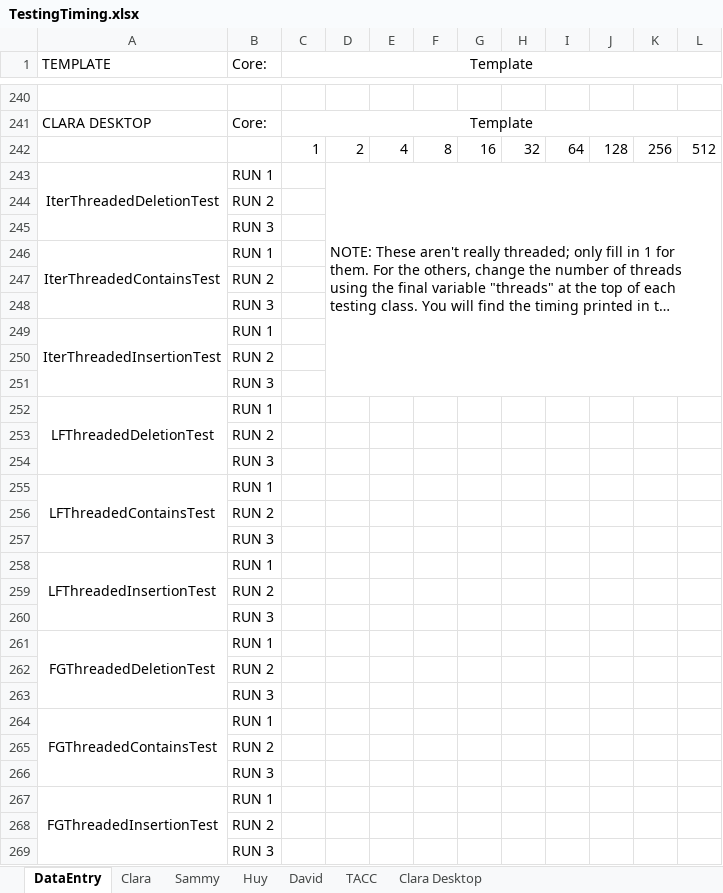
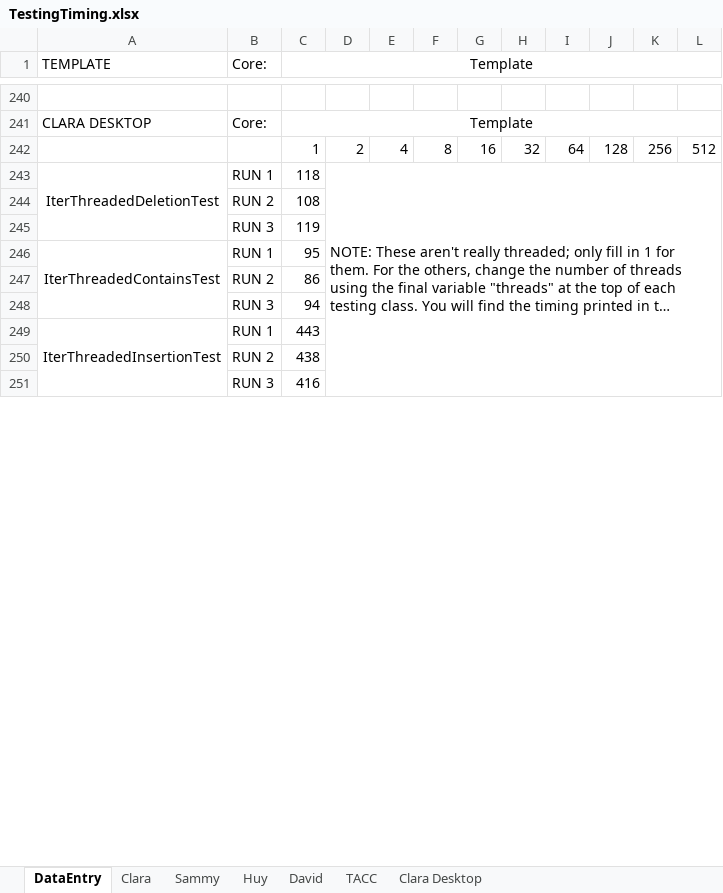
Before and after one commit to sammychien/Concurrent-SkipList, an Excel workbook: TestingTiming.xlsx, sheet DataEntry, drawn as a sheet; only a part is shown, gaps mark what is left out; long unchanged cells end in …; values as stored, in another font and other column widths than the file's, no borders; removed rows and columns are numbered as before the commit, all else as after; the diff covers the shown part only; the diff names each change by its address in the sheet, - before the commit and + after, or states it on an @@ line.

Commit message:
Added back my data

```diff
--- a/TestingTiming.xlsx (sheet DataEntry)
+++ b/TestingTiming.xlsx (sheet DataEntry)
-C243 (Template): (empty)
+C243 (Template): 118
-C244 (Template): (empty)
+C244 (Template): 108
-C245 (Template): (empty)
+C245 (Template): 119
-C246 (Template): (empty)
+C246 (Template): 95
-C247 (Template): (empty)
+C247 (Template): 86
-C248 (Template): (empty)
+C248 (Template): 94
-C249 (Template): (empty)
+C249 (Template): 443
-C250 (Template): (empty)
+C250 (Template): 438
-C251 (Template): (empty)
+C251 (Template): 416
-row 252: LFThreadedDeletionTest | RUN 1
-row 253:  | RUN 2
-row 254:  | RUN 3
-row 255: LFThreadedContainsTest | RUN 1
-row 256:  | RUN 2
-row 257:  | RUN 3
-row 258: LFThreadedInsertionTest | RUN 1
-row 259:  | RUN 2
-row 260:  | RUN 3
-row 261: FGThreadedDeletionTest | RUN 1
-row 262:  | RUN 2
-row 263:  | RUN 3
-row 264: FGThreadedContainsTest | RUN 1
-row 265:  | RUN 2
-row 266:  | RUN 3
-row 267: FGThreadedInsertionTest | RUN 1
-row 268:  | RUN 2
-row 269:  | RUN 3
```
Also changed, not shown: 54 added rows, 36 removed rows, 9 edited cells and cell formats elsewhere in this sheet, sheet Clara, sheet Clara Desktop, charts or pictures.
